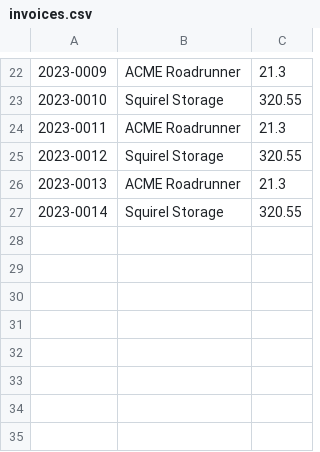
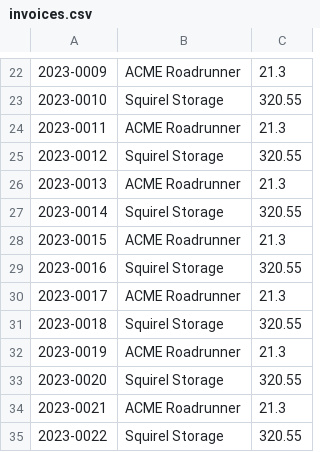
Before and after one commit to arianitxyz/PythonDeveloperCourse, a CSV file: TextFiles/invoices.csv, drawn as a sheet; only a part is shown, gaps mark what is left out; the diff names each change by its address in the sheet, - before the commit and + after, or states it on an @@ line.

```diff
--- a/TextFiles/invoices.csv
+++ b/TextFiles/invoices.csv
+row 28: 2023-0015 | ACME Roadrunner | 21.3
+row 29: 2023-0016 | Squirel Storage | 320.55
+row 30: 2023-0017 | ACME Roadrunner | 21.3
+row 31: 2023-0018 | Squirel Storage | 320.55
+row 32: 2023-0019 | ACME Roadrunner | 21.3
+row 33: 2023-0020 | Squirel Storage | 320.55
+row 34: 2023-0021 | ACME Roadrunner | 21.3
+row 35: 2023-0022 | Squirel Storage | 320.55
```
Also changed, not shown: 9 other files.
